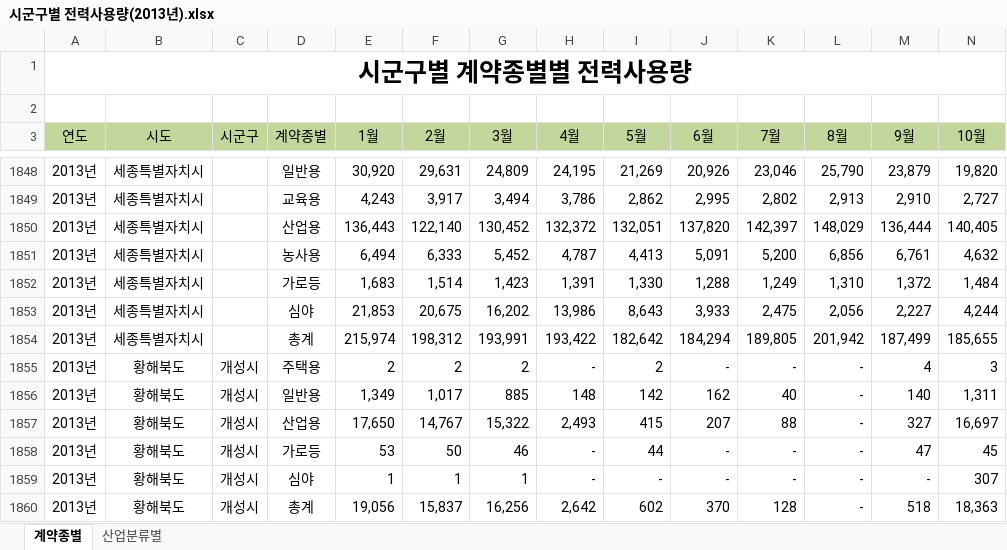
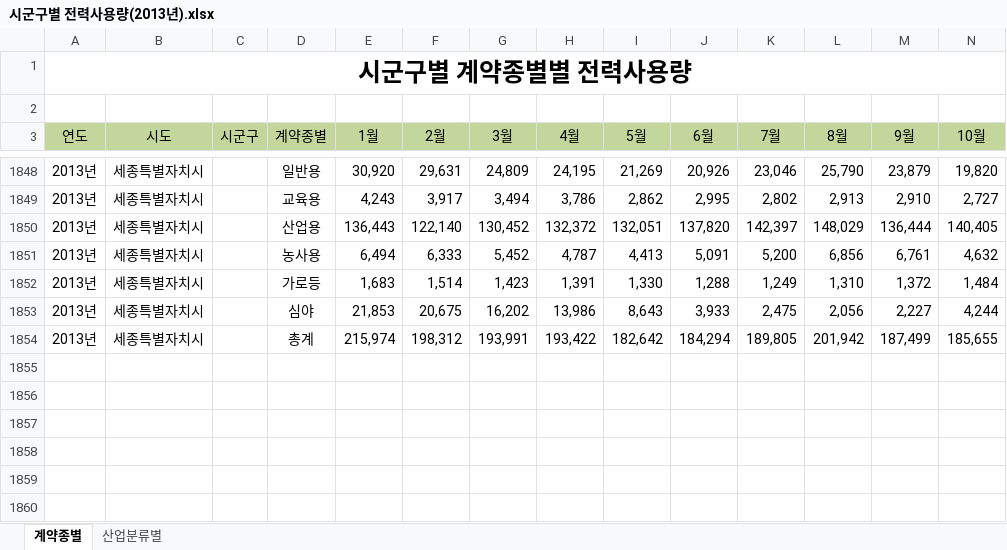
Before and after one commit to ThatHomr/project_2, an Excel workbook: project_2_file/z_ssh/data/전력 데이터/시군구별 전력사용량(2013년).xlsx, sheet 계약종별, drawn as a sheet; only a part is shown, gaps mark what is left out; values as stored, in another font and other column widths than the file's, no borders; rows hold the shown columns only; the diff names each change by its address in the sheet, - before the commit and + after, or states it on an @@ line.

```diff
--- a/project_2_file/z_ssh/data/전력 데이터/시군구별 전력사용량(2013년).xlsx (sheet 계약종별)
+++ b/project_2_file/z_ssh/data/전력 데이터/시군구별 전력사용량(2013년).xlsx (sheet 계약종별)
-row 1855: 2013년 | 황해북도 | 개성시 | 주택용 | 2 | 2 | 2 | - | 2 | - | - | - | 4 | 3
-row 1856: 2013년 | 황해북도 | 개성시 | 일반용 | 1,349 | 1,017 | 885 | 148 | 142 | 162 | 40 | - | 140 | 1,311
-row 1857: 2013년 | 황해북도 | 개성시 | 산업용 | 17,650 | 14,767 | 15,322 | 2,493 | 415 | 207 | 88 | - | 327 | 16,697
-row 1858: 2013년 | 황해북도 | 개성시 | 가로등 | 53 | 50 | 46 | - | 44 | - | - | - | 47 | 45
-row 1859: 2013년 | 황해북도 | 개성시 | 심야 | 1 | 1 | 1 | - | - | - | - | - | - | 307
-row 1860: 2013년 | 황해북도 | 개성시 | 총계 | 19,056 | 15,837 | 16,256 | 2,642 | 602 | 370 | 128 | - | 518 | 18,363
```
Also changed, not shown: project_2_file/z_ssh/data/전력 데이터/시군구별 전력사용량(2010년).xlsx, project_2_file/z_ssh/data/전력 데이터/시군구별 전력사용량(2011년).xlsx, 26 other files.
